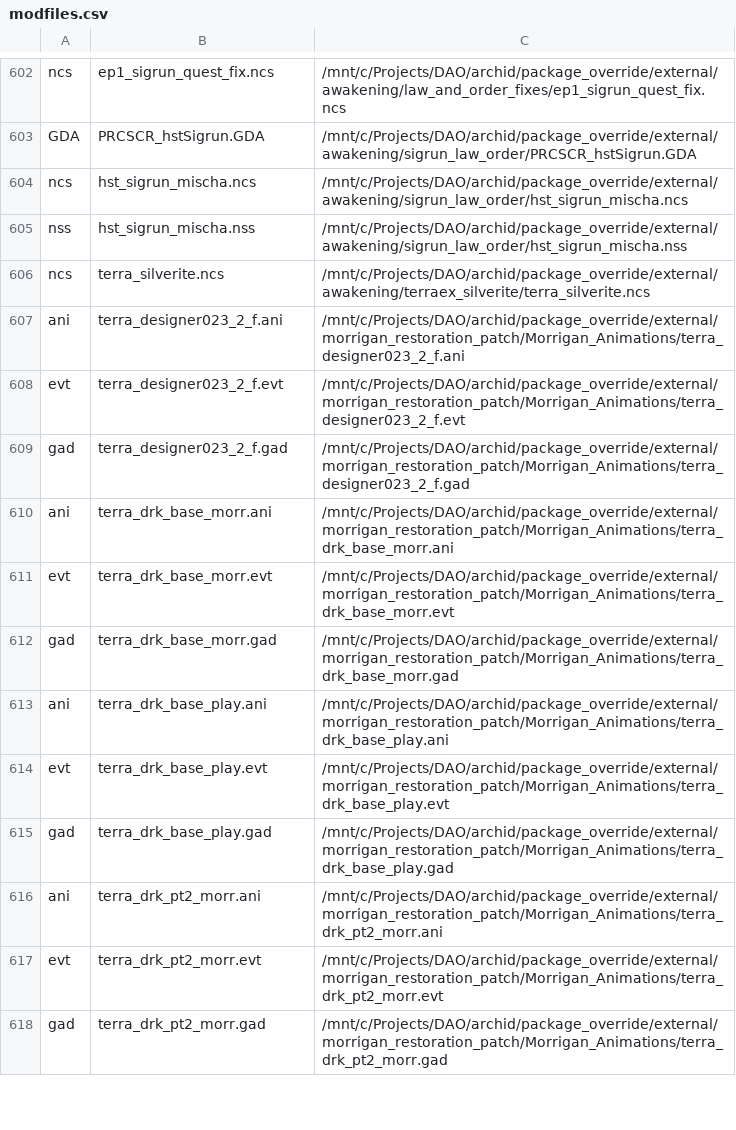
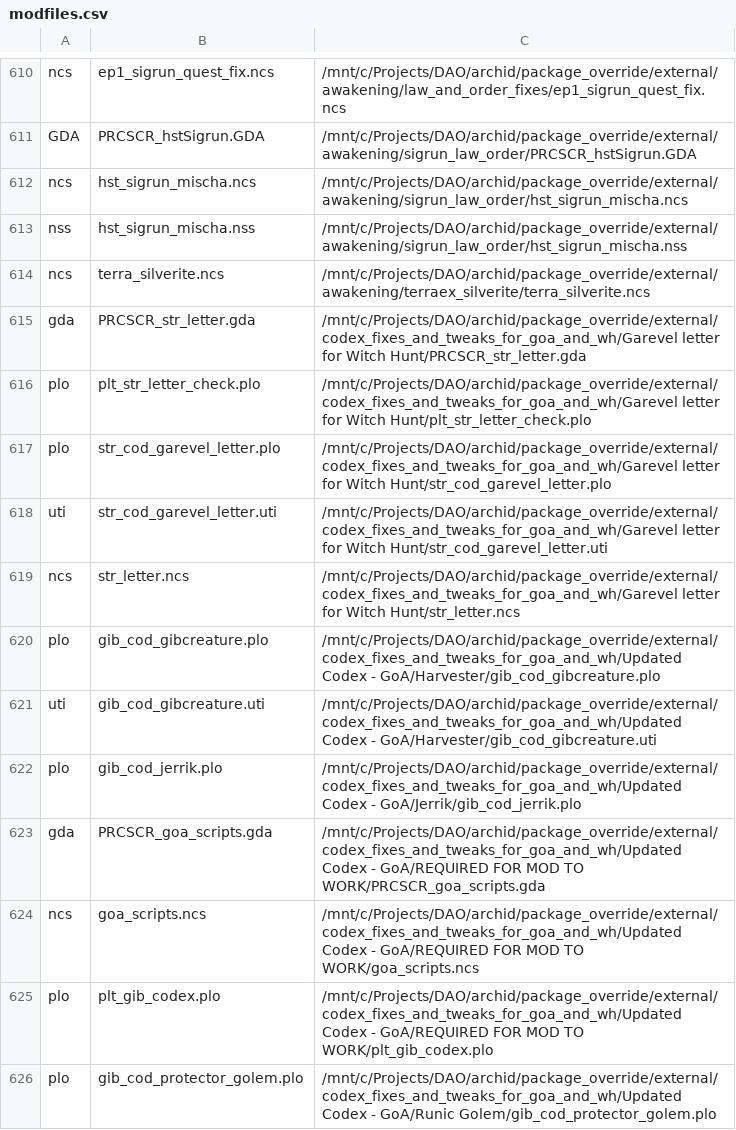
Before and after one commit to ArchidFreezer/DAO-Archid, a CSV file: source/modfiles.csv, drawn as a sheet; only a part is shown, gaps mark what is left out; the shorter side is filled out with more unchanged rows; the diff covers the shown part only.

```diff
--- a/source/modfiles.csv
+++ b/source/modfiles.csv
@@ -606 +614,13 @@ nss,hst_sigrun_mischa.nss,/mnt/c/Projects/DAO/archid/package_override/external/a
 ncs,terra_silverite.ncs,/mnt/c/Projects/DAO/archid/package_override/external/awakening/terraex_silverite/terra_silverite.ncs
+gda,PRCSCR_str_letter.gda,/mnt/c/Projects/DAO/archid/package_override/external/codex_fixes_and_tweaks_for_goa_and_wh/Garevel letter for Witch Hunt/PRCSCR_str_letter.gda
+plo,plt_str_letter_check.plo,/mnt/c/Projects/DAO/archid/package_override/external/codex_fixes_and_tweaks_for_goa_and_wh/Garevel letter for Witch Hunt/plt_str_letter_check.plo
+plo,str_cod_garevel_letter.plo,/mnt/c/Projects/DAO/archid/package_override/external/codex_fixes_and_tweaks_for_goa_and_wh/Garevel letter for Witch Hunt/str_cod_garevel_letter.plo
+uti,str_cod_garevel_letter.uti,/mnt/c/Projects/DAO/archid/package_override/external/codex_fixes_and_tweaks_for_goa_and_wh/Garevel letter for Witch Hunt/str_cod_garevel_letter.uti
+ncs,str_letter.ncs,/mnt/c/Projects/DAO/archid/package_override/external/codex_fixes_and_tweaks_for_goa_and_wh/Garevel letter for Witch Hunt/str_letter.ncs
+plo,gib_cod_gibcreature.plo,/mnt/c/Projects/DAO/archid/package_override/external/codex_fixes_and_tweaks_for_goa_and_wh/Updated Codex - GoA/Harvester/gib_cod_gibcreature.plo
+uti,gib_cod_gibcreature.uti,/mnt/c/Projects/DAO/archid/package_override/external/codex_fixes_and_tweaks_for_goa_and_wh/Updated Codex - GoA/Harvester/gib_cod_gibcreature.uti
+plo,gib_cod_jerrik.plo,/mnt/c/Projects/DAO/archid/package_override/external/codex_fixes_and_tweaks_for_goa_and_wh/Updated Codex - GoA/Jerrik/gib_cod_jerrik.plo
+gda,PRCSCR_goa_scripts.gda,/mnt/c/Projects/DAO/archid/package_override/external/codex_fixes_and_tweaks_for_goa_and_wh/Updated Codex - GoA/REQUIRED FOR MOD TO WORK/PRCSCR_goa_scripts.gda
+ncs,goa_scripts.ncs,/mnt/c/Projects/DAO/archid/package_override/external/codex_fixes_and_tweaks_for_goa_and_wh/Updated Codex - GoA/REQUIRED FOR MOD TO WORK/goa_scripts.ncs
+plo,plt_gib_codex.plo,/mnt/c/Projects/DAO/archid/package_override/external/codex_fixes_and_tweaks_for_goa_and_wh/Updated Codex - GoA/REQUIRED FOR MOD TO WORK/plt_gib_codex.plo
+plo,gib_cod_protector_golem.plo,/mnt/c/Projects/DAO/archid/package_override/external/codex_fixes_and_tweaks_for_goa_and_wh/Updated Codex - GoA/Runic Golem/gib_cod_protector_golem.plo
```
Also changed, not shown: 23 added rows elsewhere in this file, 2 other files.
